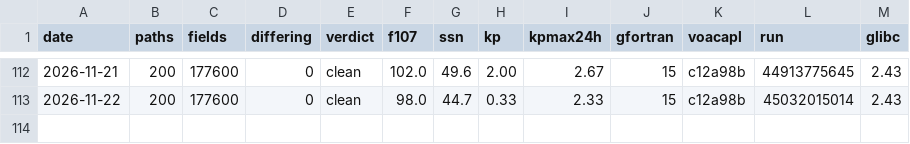
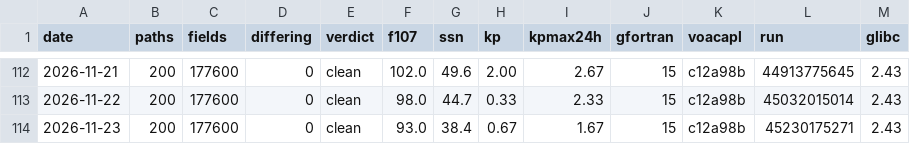
Before and after one commit to jonathanmcsweet/hfcast-engine, a TSV file: log.tsv, drawn as a sheet; only a part is shown, gaps mark what is left out; the diff names each change by its address in the sheet, - before the commit and + after, or states it on an @@ line.

Commit message:
soak: 2026-11-23 clean (0 differing of 177600)

```diff
--- a/log.tsv
+++ b/log.tsv
+row 114: 2026-11-23 | 200 | 177600 | 0 | clean | 93.0 | 38.4 | 0.67 | 1.67 | 15 | c12a98b | 45230175271 | 2.43
```
Also changed, not shown: 1 other file.
